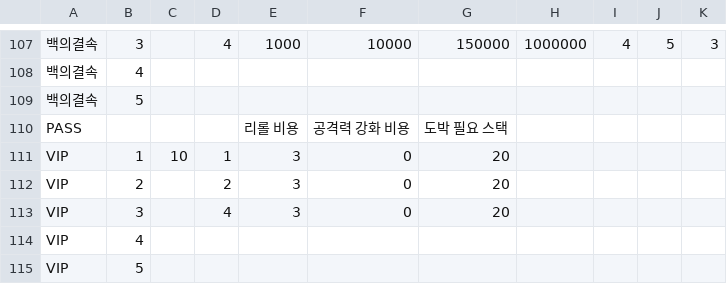
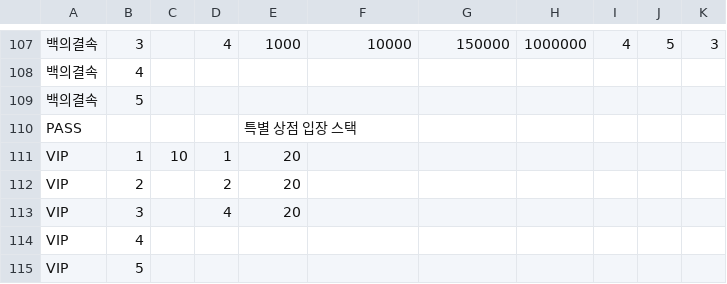
Before and after one commit to Penguin-God/TowerDefenseGame, a CSV file: Assets/Resources/Data/SkillData/SkillLevelData.csv, drawn as a sheet; only a part is shown, gaps mark what is left out; removed rows and columns are numbered as before the commit, all else as after; the diff names each change by its address in the sheet, - before the commit and + after, or states it on an @@ line.

```diff
--- a/Assets/Resources/Data/SkillData/SkillLevelData.csv
+++ b/Assets/Resources/Data/SkillData/SkillLevelData.csv
-row 110: PASS |  |  |  | 리롤 비용 | 공격력 강화 비용 | 도박 필요 스택
+row 110: PASS |  |  |  | 특별 상점 입장 스택
-E111:E113: 3
+E111:E113: 20
-F111:F113: 0
+F111:F113: (empty)
-G111:G113: 20
+G111:G113: (empty)
```
Also changed, not shown: Assets/Resources/Data/SkillData/SkillGoodsData.csv, 5 other files.
